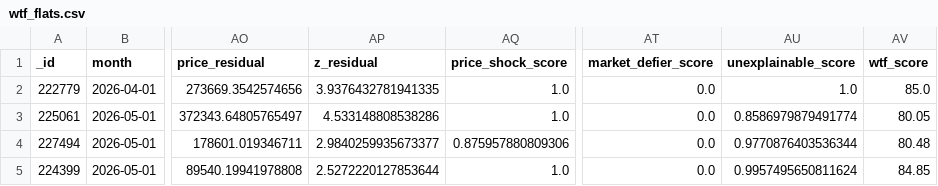
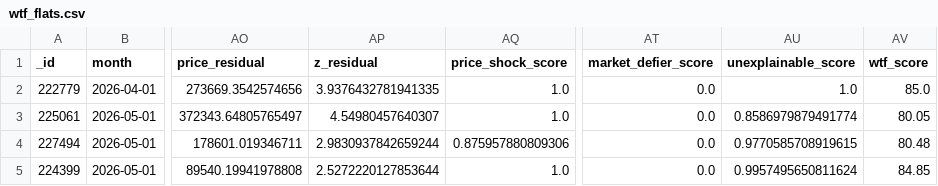
Before and after one commit to wongpeiting/alamak-flats, a CSV file: wtf_flats.csv, drawn as a sheet; only a part is shown, gaps mark what is left out; the diff names each change by its address in the sheet, - before the commit and + after, or states it on an @@ line.

```diff
--- a/wtf_flats.csv
+++ b/wtf_flats.csv
-AP3 (z_residual): 4.533148808538286
+AP3 (z_residual): 4.54980457640307
-AP4 (z_residual): 2.9840259935673377
+AP4 (z_residual): 2.9830937842659244
-AU4 (unexplainable_score): 0.9770876403536344
+AU4 (unexplainable_score): 0.9770585708919615
```
Also changed, not shown: 1 other file.
